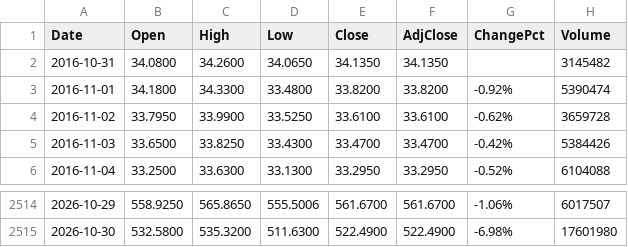
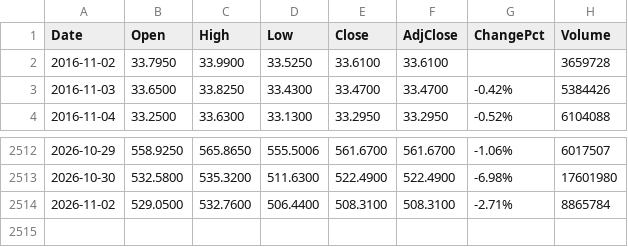
Before and after one commit to fanruihwaiting8/SMHDataAnalysis, a CSV file: Input/SMH_full_history.csv, drawn as a sheet; only a part is shown, gaps mark what is left out.

```diff
--- a/Input/SMH_full_history.csv
+++ b/Input/SMH_full_history.csv
@@ -1,5 +1,3 @@
 Date,Open,High,Low,Close,AdjClose,ChangePct,Volume
-2016-10-31,34.0800,34.2600,34.0650,34.1350,34.1350,,3145482
-2016-11-01,34.1800,34.3300,33.4800,33.8200,33.8200,-0.92%,5390474
-2016-11-02,33.7950,33.9900,33.5250,33.6100,33.6100,-0.62%,3659728
+2016-11-02,33.7950,33.9900,33.5250,33.6100,33.6100,,3659728
 2016-11-03,33.6500,33.8250,33.4300,33.4700,33.4700,-0.42%,5384426
@@ -2515 +2513,2 @@ Date,Open,High,Low,Close,AdjClose,ChangePct,Volume
 2026-10-30,532.5800,535.3200,511.6300,522.4900,522.4900,-6.98%,17601980
+2026-11-02,529.0500,532.7600,506.4400,508.3100,508.3100,-2.71%,8865784
```
Also changed, not shown: Input/QQQ_full_history.csv, Input/SOXL_full_history.csv, 3 other files.
